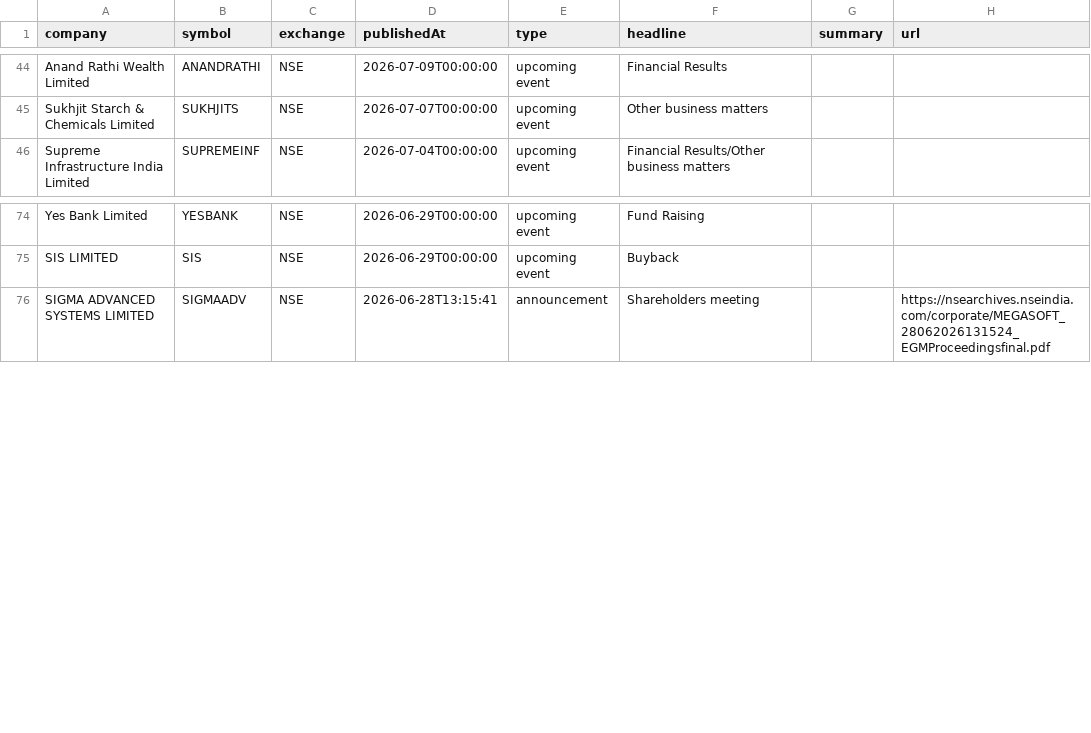
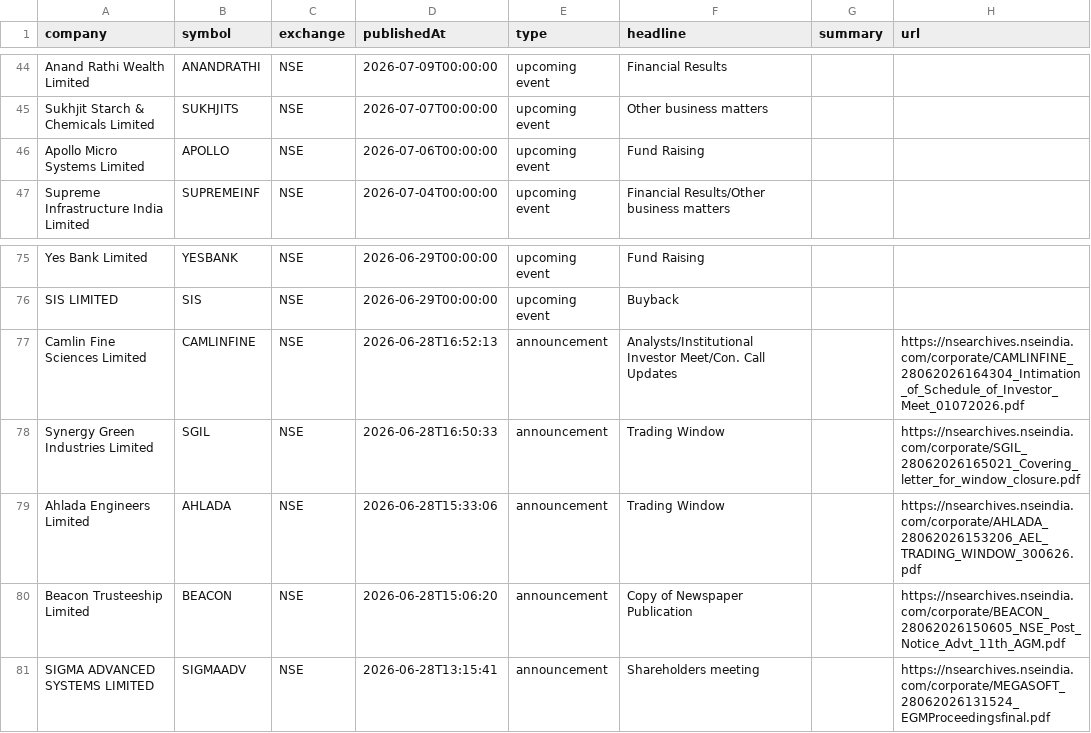
Before and after one commit to grvishnureddy/stock-analysis, a CSV file: data/news.csv, drawn as a sheet; only a part is shown, gaps mark what is left out; the diff names each change by its address in the sheet, - before the commit and + after, or states it on an @@ line.

Commit message:
Update company results and news

```diff
--- a/data/news.csv
+++ b/data/news.csv
+row 46: Apollo Micro Systems Limited | APOLLO | NSE | 2026-07-06T00:00:00 | upcoming event | Fund Raising
+row 77: Camlin Fine Sciences Limited | CAMLINFINE | NSE | 2026-06-28T16:52:13 | announcement | Analysts/Institutional Investor Meet/Con. Call Updates |  | https://nsearchives.nseindia.com/corporate/CAMLINFINE_28062026164304_Intimation_of_Schedule_of_Investor_Meet_01072026.pdf
+row 78: Synergy Green Industries Limited | SGIL | NSE | 2026-06-28T16:50:33 | announcement | Trading Window |  | https://nsearchives.nseindia.com/corporate/SGIL_28062026165021_Covering_letter_for_window_closure.pdf
+row 79: Ahlada Engineers Limited | AHLADA | NSE | 2026-06-28T15:33:06 | announcement | Trading Window |  | https://nsearchives.nseindia.com/corporate/AHLADA_28062026153206_AEL_TRADING_WINDOW_300626.pdf
+row 80: Beacon Trusteeship Limited | BEACON | NSE | 2026-06-28T15:06:20 | announcement | Copy of Newspaper Publication |  | https://nsearchives.nseindia.com/corporate/BEACON_28062026150605_NSE_Post_Notice_Advt_11th_AGM.pdf
```
Also changed, not shown: data/results.csv, 15 other files.
